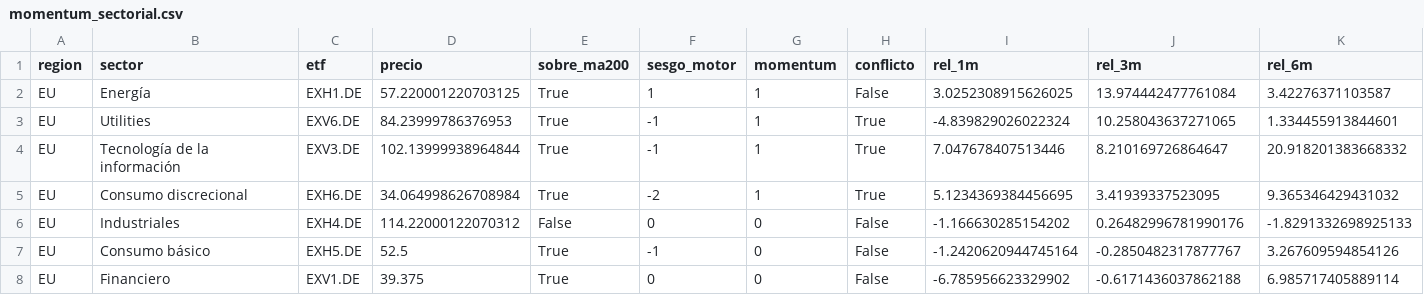
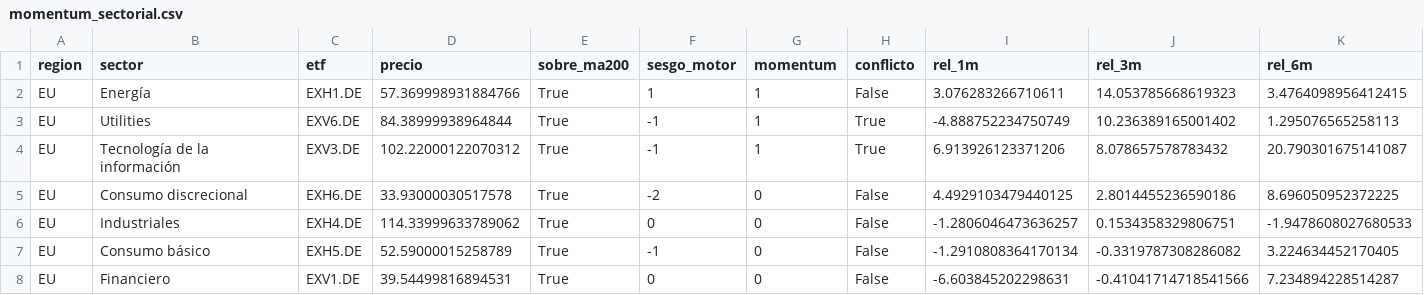
Before and after one commit to jmm-mlg/Macro-daily, a CSV file: data/momentum_sectorial.csv, drawn as a sheet; only a part is shown; the diff covers the shown part only.

```diff
--- a/data/momentum_sectorial.csv
+++ b/data/momentum_sectorial.csv
@@ -1,8 +1,8 @@
 region,sector,etf,precio,sobre_ma200,sesgo_motor,momentum,conflicto,rel_1m,rel_3m,rel_6m
-EU,Energía,EXH1.DE,57.220001220703125,True,1,1,False,3.0252308915626025,13.974442477761084,3.42276371103587
-EU,Utilities,EXV6.DE,84.23999786376953,True,-1,1,True,-4.839829026022324,10.258043637271065,1.334455913844601
-EU,Tecnología de la información,EXV3.DE,102.13999938964844,True,-1,1,True,7.047678407513446,8.210169726864647,20.918201383668332
-EU,Consumo discrecional,EXH6.DE,34.064998626708984,True,-2,1,True,5.1234369384456695,3.41939337523095,9.365346429431032
-EU,Industriales,EXH4.DE,114.22000122070312,False,0,0,False,-1.166630285154202,0.26482996781990176,-1.8291332698925133
-EU,Consumo básico,EXH5.DE,52.5,True,-1,0,False,-1.2420620944745164,-0.2850482317877767,3.267609594854126
-EU,Financiero,EXV1.DE,39.375,True,0,0,False,-6.785956623329902,-0.6171436037862188,6.985717405889114
+EU,Energía,EXH1.DE,57.369998931884766,True,1,1,False,3.076283266710611,14.053785668619323,3.4764098956412415
+EU,Utilities,EXV6.DE,84.38999938964844,True,-1,1,True,-4.888752234750749,10.236389165001402,1.295076565258113
+EU,Tecnología de la información,EXV3.DE,102.22000122070312,True,-1,1,True,6.913926123371206,8.078657578783432,20.790301675141087
+EU,Consumo discrecional,EXH6.DE,33.93000030517578,True,-2,0,False,4.4929103479440125,2.8014455236590186,8.696050952372225
+EU,Industriales,EXH4.DE,114.33999633789062,True,0,0,False,-1.2806046473636257,0.1534358329806751,-1.9478608027680533
+EU,Consumo básico,EXH5.DE,52.59000015258789,True,-1,0,False,-1.2910808364170134,-0.3319787308286082,3.224634452170405
+EU,Financiero,EXV1.DE,39.54499816894531,True,0,0,False,-6.603845202298631,-0.41041714718541566,7.234894228514287
```
Also changed, not shown: 16 edited cells elsewhere in this file, data/fichas.csv, data/pulso.csv, 8 other files.
